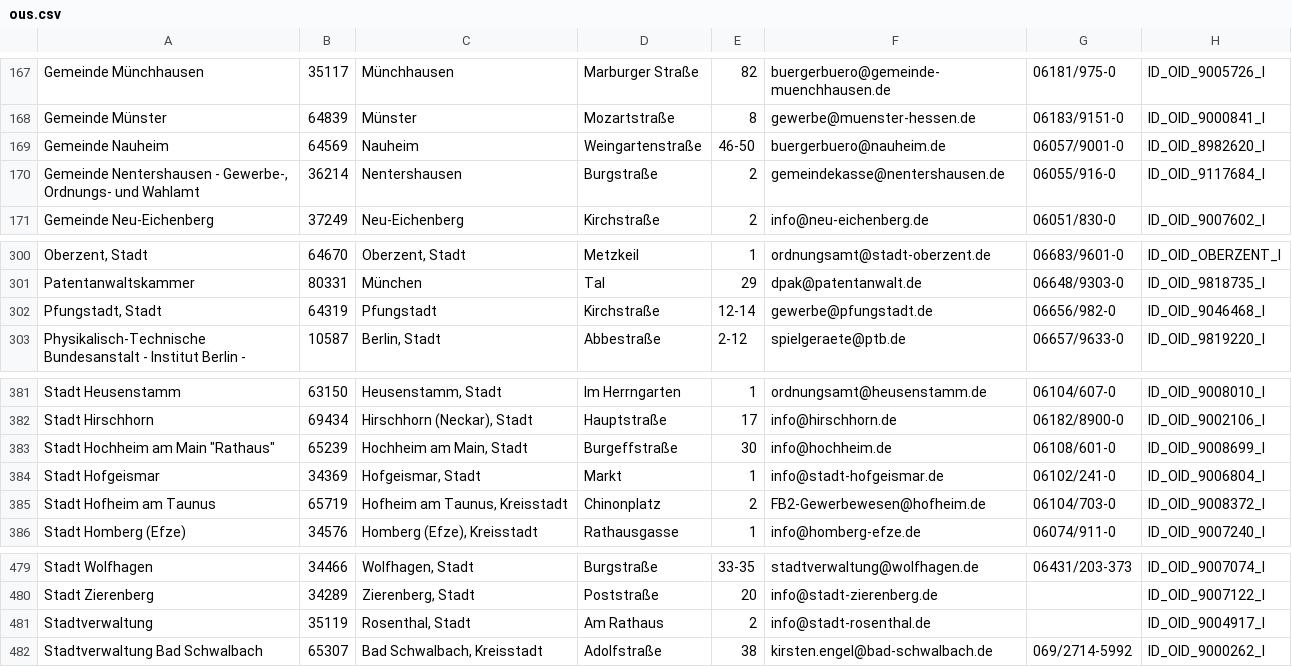
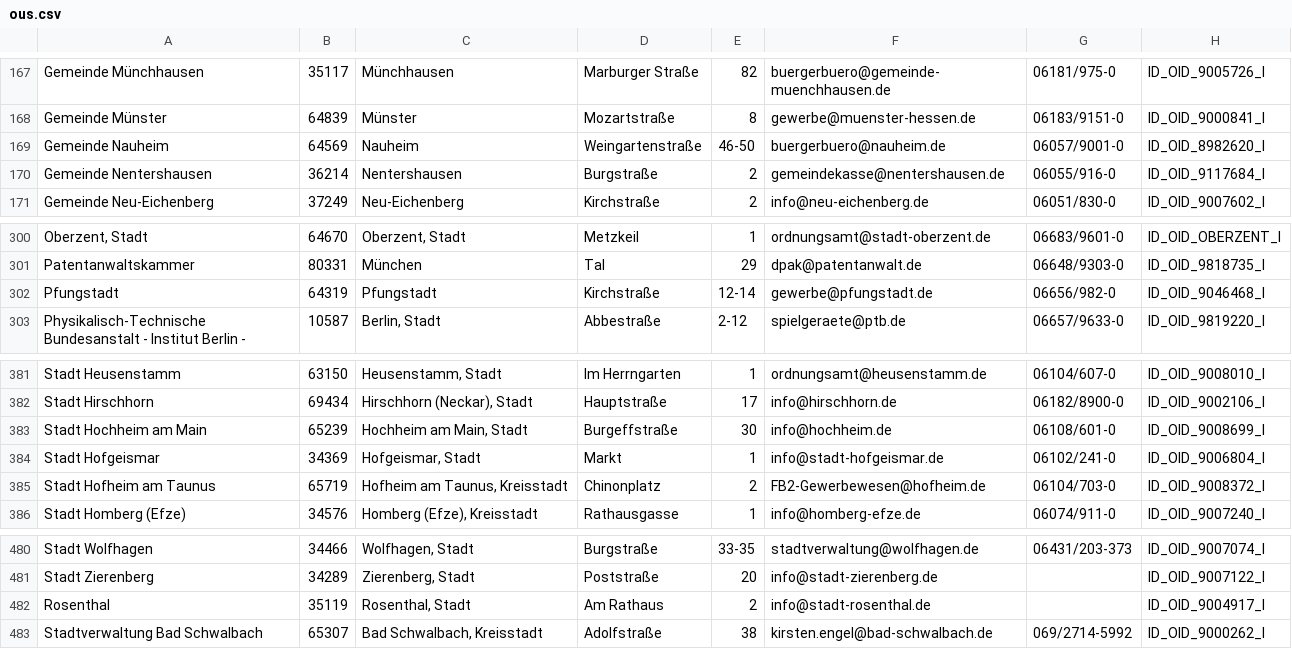
Before and after one commit to cssaascomde/eah, a CSV file: src/main/resources/db/default_data/ous.csv, drawn as a sheet; only a part is shown, gaps mark what is left out; the diff covers the shown part only.

```diff
--- a/src/main/resources/db/default_data/ous.csv
+++ b/src/main/resources/db/default_data/ous.csv
@@ -169,3 +169,3 @@ Gemeinde Münster|64839|Münster|Mozartstraße|8|gewerbe@muenster-hessen.de|0618
 Gemeinde Nauheim|64569|Nauheim|Weingartenstraße|46-50|buergerbuero@nauheim.de|06057/9001-0|ID_OID_8982620_I
-Gemeinde Nentershausen - Gewerbe-, Ordnungs- und Wahlamt|36214|Nentershausen|Burgstraße|2|gemeindekasse@nentershausen.de|06055/916-0|ID_OID_9117684_I
+Gemeinde Nentershausen|36214|Nentershausen|Burgstraße|2|gemeindekasse@nentershausen.de|06055/916-0|ID_OID_9117684_I
 Gemeinde Neu-Eichenberg|37249|Neu-Eichenberg|Kirchstraße|2|info@neu-eichenberg.de|06051/830-0|ID_OID_9007602_I
@@ -301,3 +301,3 @@ Oberzent, Stadt|64670|Oberzent, Stadt|Metzkeil|1|ordnungsamt@stadt-oberzent.de|0
 Patentanwaltskammer|80331|München|Tal|29|dpak@patentanwalt.de|06648/9303-0|ID_OID_9818735_I
-Pfungstadt, Stadt|64319|Pfungstadt|Kirchstraße|12-14|gewerbe@pfungstadt.de|06656/982-0|ID_OID_9046468_I
+Pfungstadt|64319|Pfungstadt|Kirchstraße|12-14|gewerbe@pfungstadt.de|06656/982-0|ID_OID_9046468_I
 Physikalisch-Technische Bundesanstalt - Institut Berlin -|10587|Berlin, Stadt|Abbestraße|2-12|spielgeraete@ptb.de|06657/9633-0|ID_OID_9819220_I
@@ -382,3 +382,3 @@ Stadt Heusenstamm|63150|Heusenstamm, Stadt|Im Herrngarten|1|ordnungsamt@heusenst
 Stadt Hirschhorn|69434|Hirschhorn (Neckar), Stadt|Hauptstraße|17|info@hirschhorn.de|06182/8900-0|ID_OID_9002106_I
-Stadt Hochheim am Main "Rathaus"|65239|Hochheim am Main, Stadt|Burgeffstraße|30|info@hochheim.de|06108/601-0|ID_OID_9008699_I
+Stadt Hochheim am Main|65239|Hochheim am Main, Stadt|Burgeffstraße|30|info@hochheim.de|06108/601-0|ID_OID_9008699_I
 Stadt Hofgeismar|34369|Hofgeismar, Stadt|Markt|1|info@stadt-hofgeismar.de|06102/241-0|ID_OID_9006804_I
@@ -480,3 +481,3 @@ Stadt Wolfhagen|34466|Wolfhagen, Stadt|Burgstraße|33-35|stadtverwaltung@wolfhag
 Stadt Zierenberg|34289|Zierenberg, Stadt|Poststraße|20|info@stadt-zierenberg.de||ID_OID_9007122_I
-Stadtverwaltung|35119|Rosenthal, Stadt|Am Rathaus|2|info@stadt-rosenthal.de||ID_OID_9004917_I
+Rosenthal|35119|Rosenthal, Stadt|Am Rathaus|2|info@stadt-rosenthal.de||ID_OID_9004917_I
 Stadtverwaltung Bad Schwalbach|65307|Bad Schwalbach, Kreisstadt|Adolfstraße|38|kirsten.engel@bad-schwalbach.de|069/2714-5992|ID_OID_9000262_I
```
Also changed, not shown: 2 added rows, 1 removed row and 14 edited cells elsewhere in this file, 19 other files.
